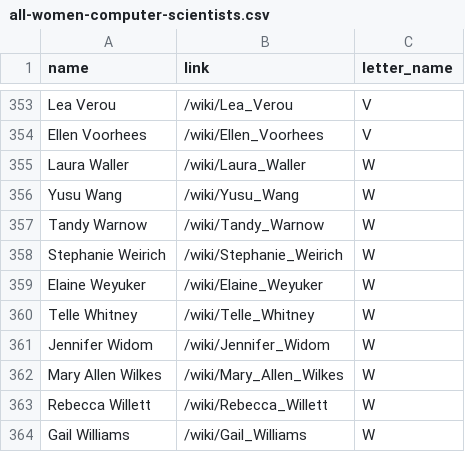
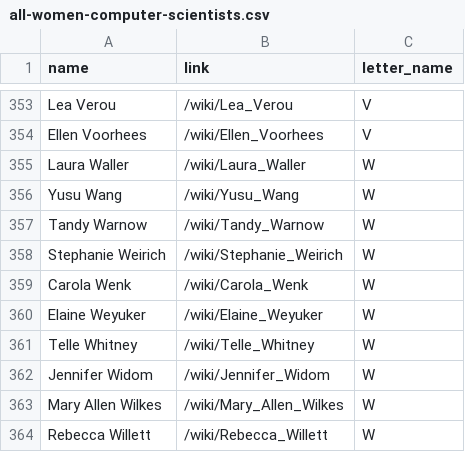
Before and after one commit to lamthuyvo/cuny-advanced-data-journalism, a CSV file: exercise-files/scrapers/output/all-women-computer-scientists.csv, drawn as a sheet; only a part is shown, gaps mark what is left out; the shorter side is filled out with more unchanged rows.

```diff
--- a/exercise-files/scrapers/output/all-women-computer-scientists.csv
+++ b/exercise-files/scrapers/output/all-women-computer-scientists.csv
@@ -358,2 +358,3 @@ Tandy Warnow,/wiki/Tandy_Warnow,W
 Stephanie Weirich,/wiki/Stephanie_Weirich,W
+Carola Wenk,/wiki/Carola_Wenk,W
 Elaine Weyuker,/wiki/Elaine_Weyuker,W
```
Also changed, not shown: 2 other files.
